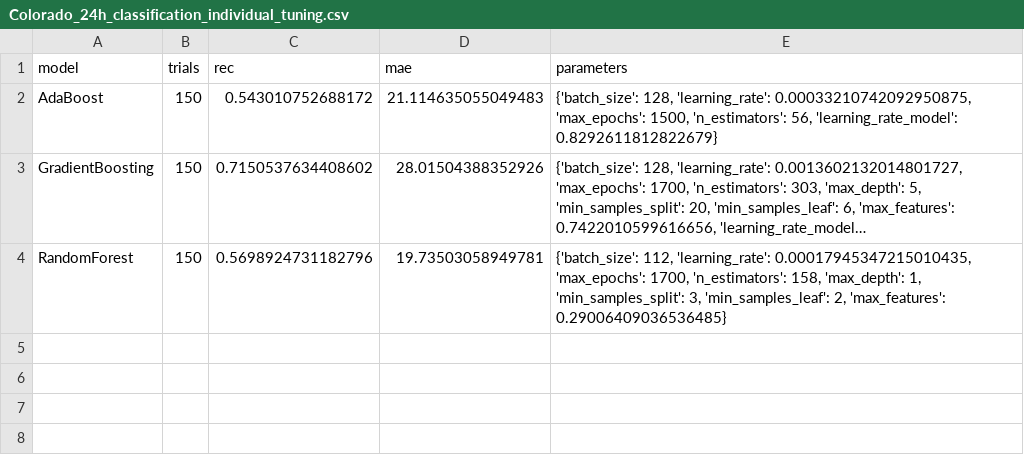
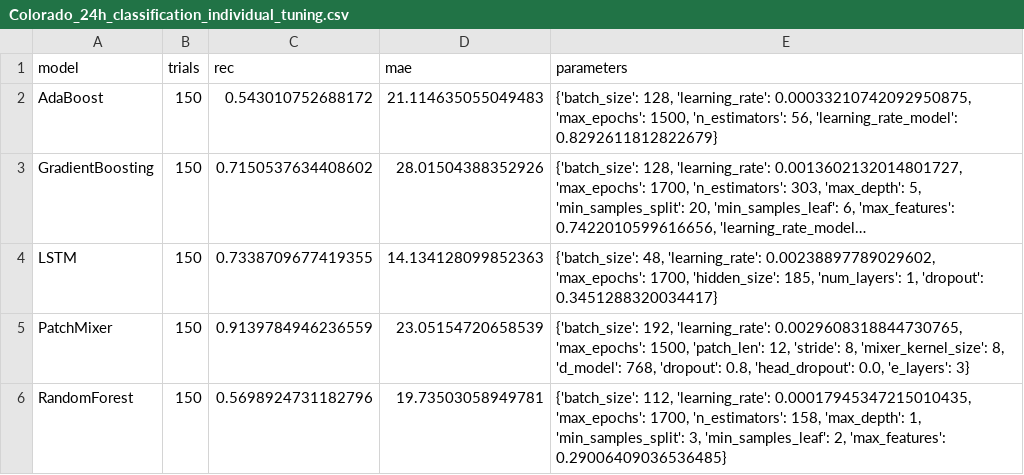
Before and after one commit to sebxGit/P10, a CSV file: Tunings/Colorado_24h_classification_individual_tuning.csv, drawn as a sheet; long unchanged cells end in …; the diff names each change by its address in the sheet, - before the commit and + after, or states it on an @@ line.

Commit message:
Update Colorado_24h_classification_individual_tuning.csv

```diff
--- a/Tunings/Colorado_24h_classification_individual_tuning.csv
+++ b/Tunings/Colorado_24h_classification_individual_tuning.csv
+row 4: LSTM | 150 | 0.7338709677419355 | 14.134128099852363 | {'batch_size': 48, 'learning_rate': 0.00238897789029602, 'max_epochs': 1700, 'hidden_size': 185, 'num_layers': 1, 'dropout': 0.3451288320034417}
+row 5: PatchMixer | 150 | 0.9139784946236559 | 23.05154720658539 | {'batch_size': 192, 'learning_rate': 0.0029608318844730765, 'max_epochs': 1500, 'patch_len': 12, 'stride': 8, 'mixer_kernel_size': 8, 'd_model': 768, 'dropout': 0.8, 'head_dropout': 0.0, 'e_layers': 3}
```
